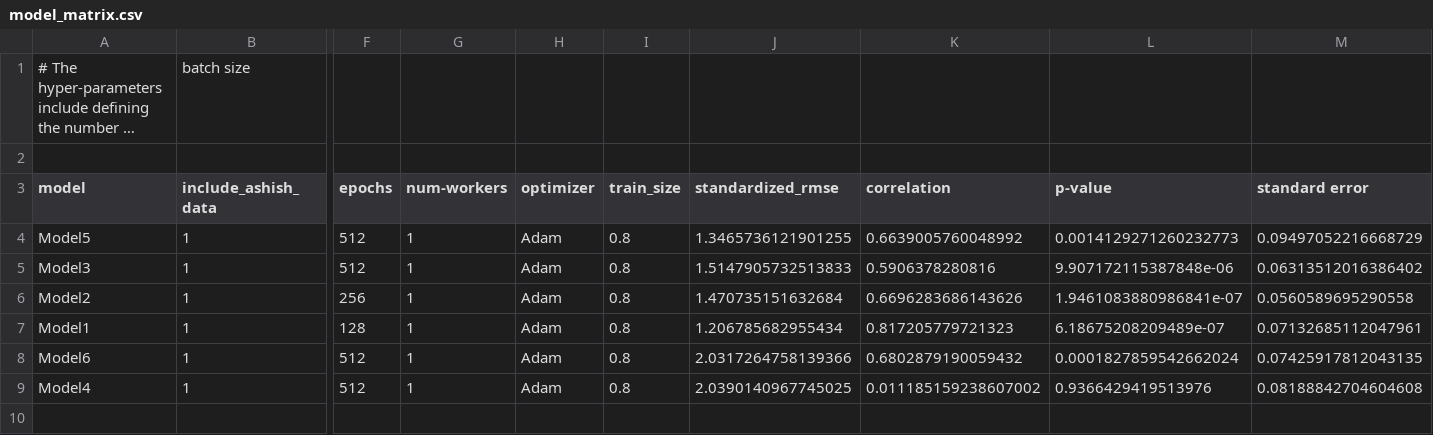
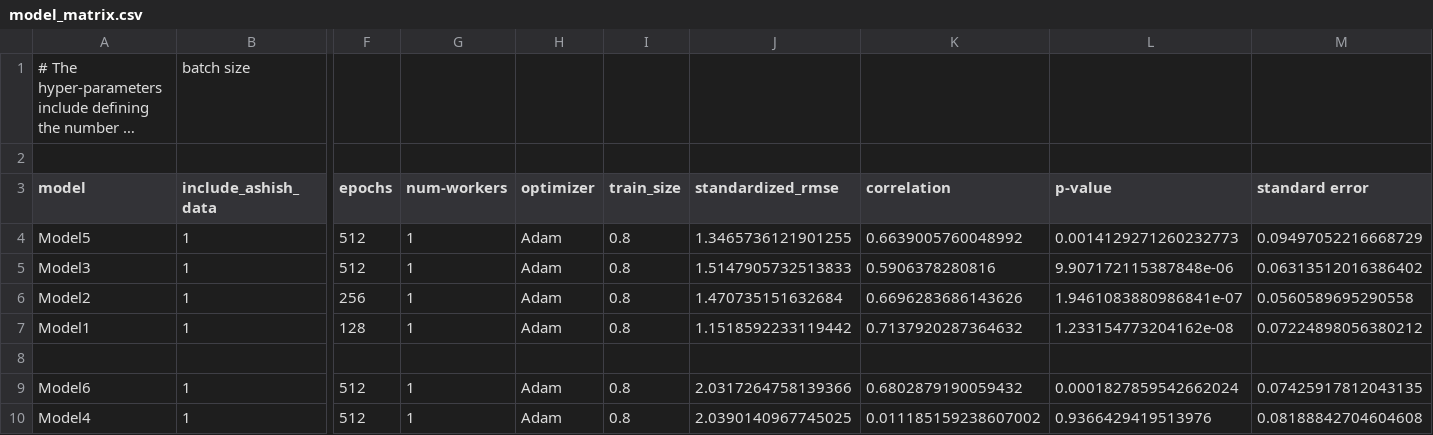
Before and after one commit to DCAN-Labs/loes-scoring-2, a CSV file: data/model_matrix.csv, drawn as a sheet; only a part is shown, gaps mark what is left out; long unchanged cells end in …; rows hold the shown columns only; the diff names each change by its address in the sheet, - before the commit and + after, or states it on an @@ line.

Commit message:
Redid Model 1 with stratification by score.

```diff
--- a/data/model_matrix.csv
+++ b/data/model_matrix.csv
-J7 (standardized_rmse): 1.206785682955434
+J7 (standardized_rmse): 1.1518592233119442
-K7 (correlation): 0.817205779721323
+K7 (correlation): 0.7137920287364632
-L7 (p-value): 6.18675208209489e-07
+L7 (p-value): 1.233154773204162e-08
-M7 (standard error): 0.07132685112047961
+M7 (standard error): 0.07224898056380212
+row 8: (empty)
```
Also changed, not shown: 3 other files.
